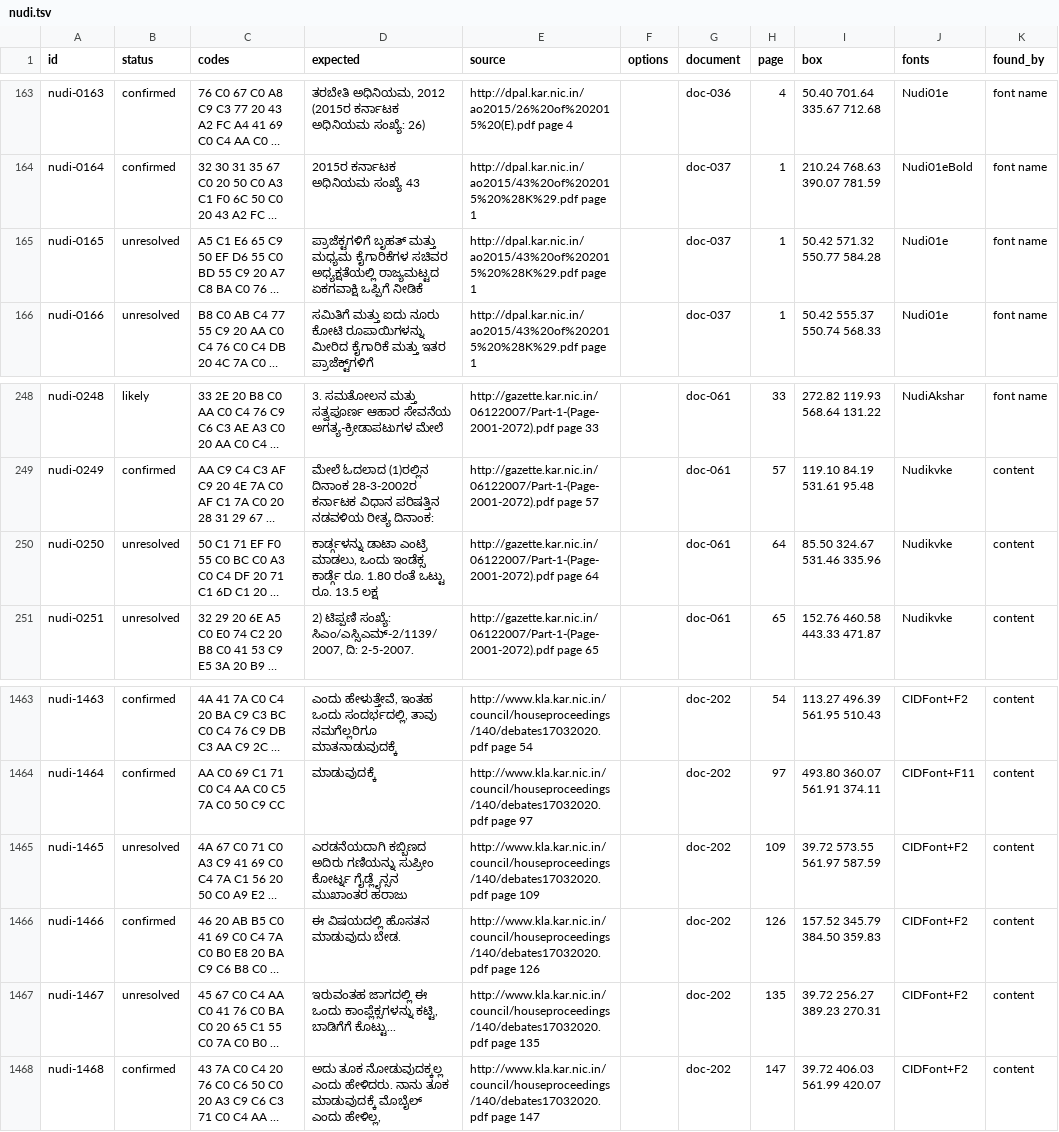
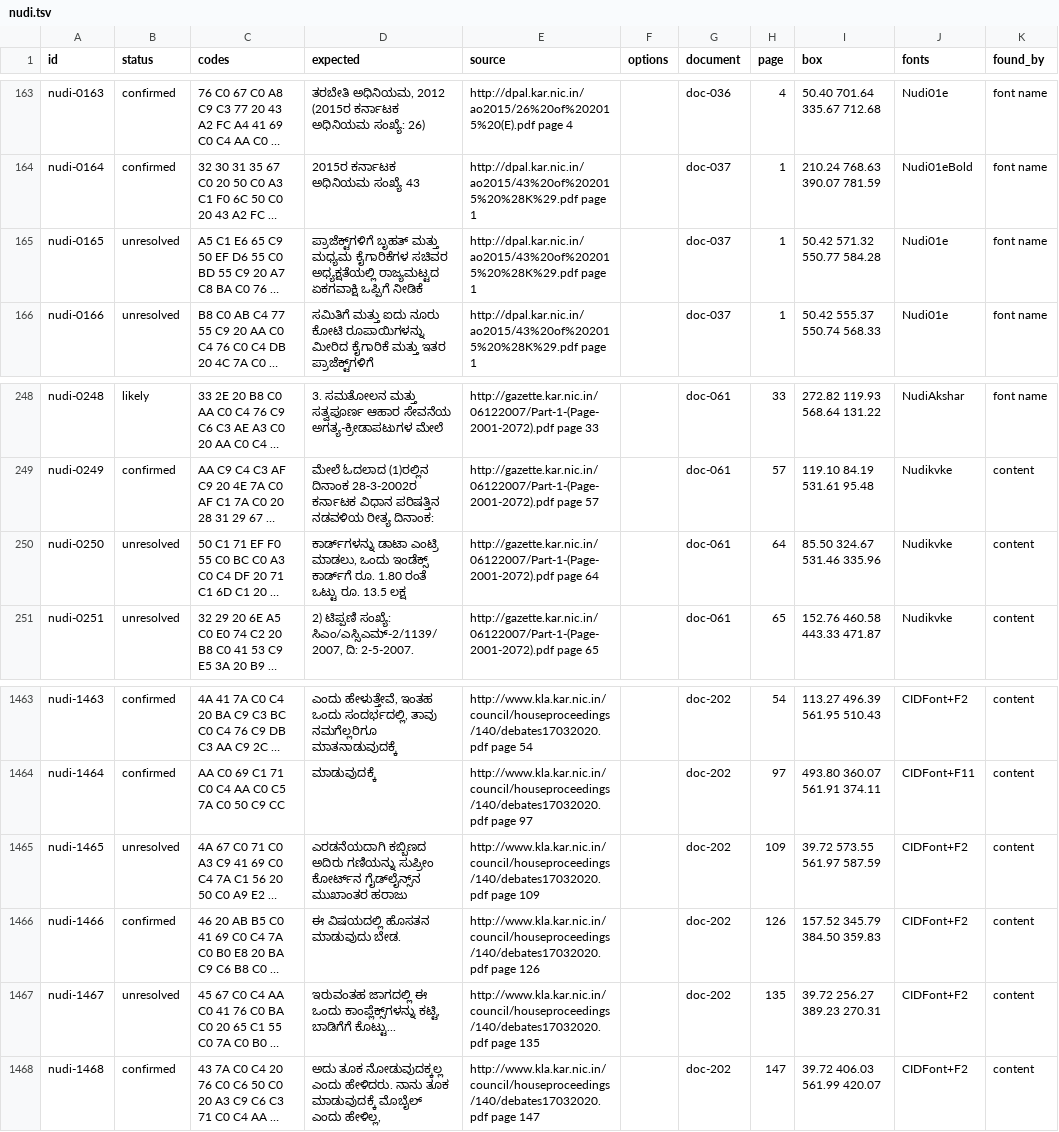
Before and after one commit to openkannada/legacy-encodings, a TSV file: benchmark/lines/nudi.tsv, drawn as a sheet; only a part is shown, gaps mark what is left out; long unchanged cells end in …; the diff names each change by its address in the sheet, - before the commit and + after, or states it on an @@ line.

Commit message:
Stop counting joiners as stray glyphs, and test the OCR and sampling edge cases
- A ZWJ or ZWNJ all converters agree on no longer counts against their output;
  it sits next to a Kannada letter, so every line with one went to unresolved.
- Outputs are grouped after reading a zero after a letter as the anusvara on
  the spaced text, so a zero after a space is no longer taken for ಂ.
- Outputs that differ only in spacing agree, instead of going to unresolved.
- sample.py bars treats an answers file with no rows as no answers at all, so
  every stratum is unanswered and the bound is 100%.
- The Tesseract run and the resumable log move to tesseract.py, with tests for
  a missing page, a failed run and a log cut short; ocr.py names any line it
  drops. A test builds a PDF with 2 same-named fonts to check that Differences
  lists stay per font object.
- The README says what "confirmed" means where all converters agree, and which
  characters count as stray; the review page's Kannada instruction asks for
  digits and punctuation too.

2 Akruti lines move from unresolved to confirmed: 4,030 confirmed, 445 likely,
623 unresolved. Each new rule was removed in turn and a test failed.

Signed-off-by: Prasad Subrahmanya <prasadus92@gmail.com>

```diff
--- a/benchmark/lines/nudi.tsv
+++ b/benchmark/lines/nudi.tsv
-D165 (expected): ಪ್ರಾಜೆಕ್ಟಗಳಿಗೆ ಬೃಹತ್ ಮತ್ತು…
+D165 (expected): ಪ್ರಾಜೆಕ್ಟ್‌ಗಳಿಗೆ ಬೃಹತ್ ಮತ್ತು…
-D250 (expected): ಕಾರ್ಡ್ಗಳನ್ನು ಡಾಟಾ ಎಂಟ್ರಿ ಮಾಡಲು, ಒಂದು ಇಂಡೆಕ್ಸ ಕಾರ್ಡ್ಗೆ ರೂ. 1.80…
+D250 (expected): ಕಾರ್ಡ್‌ಗಳನ್ನು ಡಾಟಾ ಎಂಟ್ರಿ ಮಾಡಲು, ಒಂದು ಇಂಡೆಕ್ಸ್ ಕಾರ್ಡ್‌ಗೆ ರೂ. 1.80…
-D1465 (expected): …ಗಣಿಯನ್ನು ಸುಪ್ರೀಂ ಕೋರ್ಟ್ನ ಗೈಡ್ಲೈನ್ಸನ ಮುಖಾಂತರ ಹರಾಜು
+D1465 (expected): …ಗಣಿಯನ್ನು ಸುಪ್ರೀಂ ಕೋರ್ಟ್‌ನ ಗೈಡ್‌ಲೈನ್ಸ್‌ನ ಮುಖಾಂತರ ಹರಾಜು
-D1467 (expected): …ಈ ಒಂದು ಕಾಂಪ್ಲೆಕ್ಸಗಳನ್ನು ಕಟ್ಟಿ, ಬಾಡಿಗೆಗೆ…
+D1467 (expected): …ಈ ಒಂದು ಕಾಂಪ್ಲೆಕ್ಸ್‌ಗಳನ್ನು ಕಟ್ಟಿ, ಬಾಡಿಗೆಗೆ…
```
Also changed, not shown: benchmark/lines/akruti.tsv, benchmark/review/sample.tsv, 11 other files.
